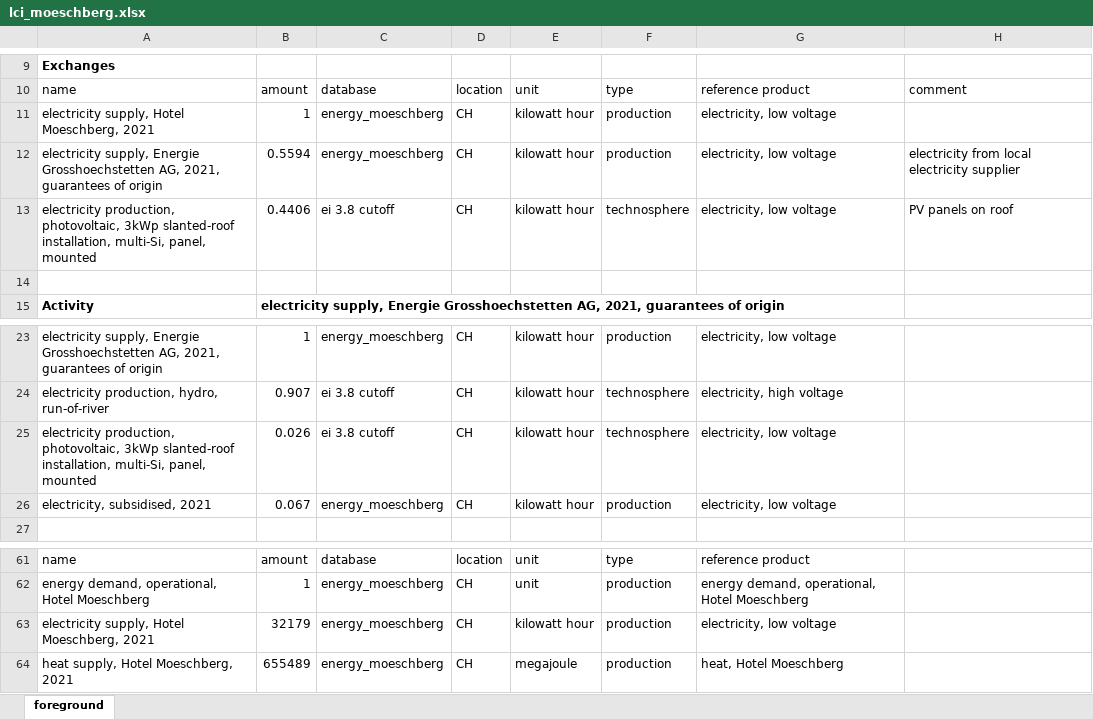
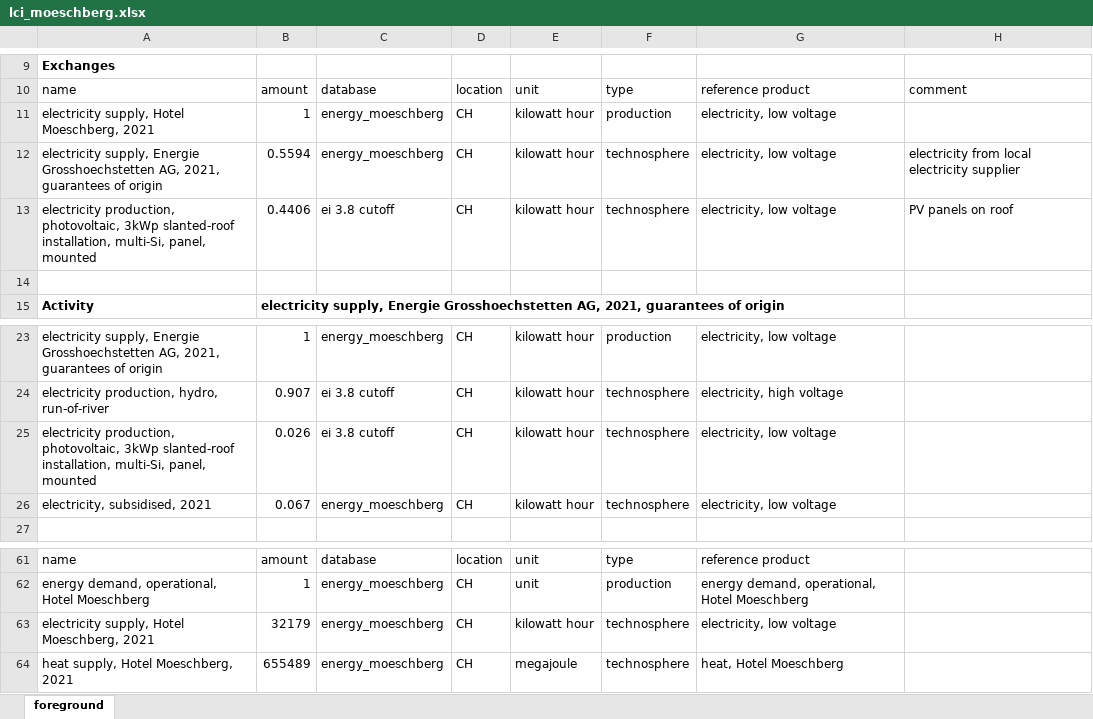
Before and after one commit to tyrael147/moeschpond, an Excel workbook: data/inputs/lci_moeschberg.xlsx, sheet foreground, drawn as a sheet; only a part is shown, gaps mark what is left out; values as stored, in another font and other column widths than the file's, no borders; the diff names each change by its address in the sheet, - before the commit and + after, or states it on an @@ line.

```diff
--- a/data/inputs/lci_moeschberg.xlsx (sheet foreground)
+++ b/data/inputs/lci_moeschberg.xlsx (sheet foreground)
-F12: production
+F12: technosphere
-F26: production
+F26: technosphere
-F63:F64: production
+F63:F64: technosphere
```
Also changed, not shown: 4 other files.
